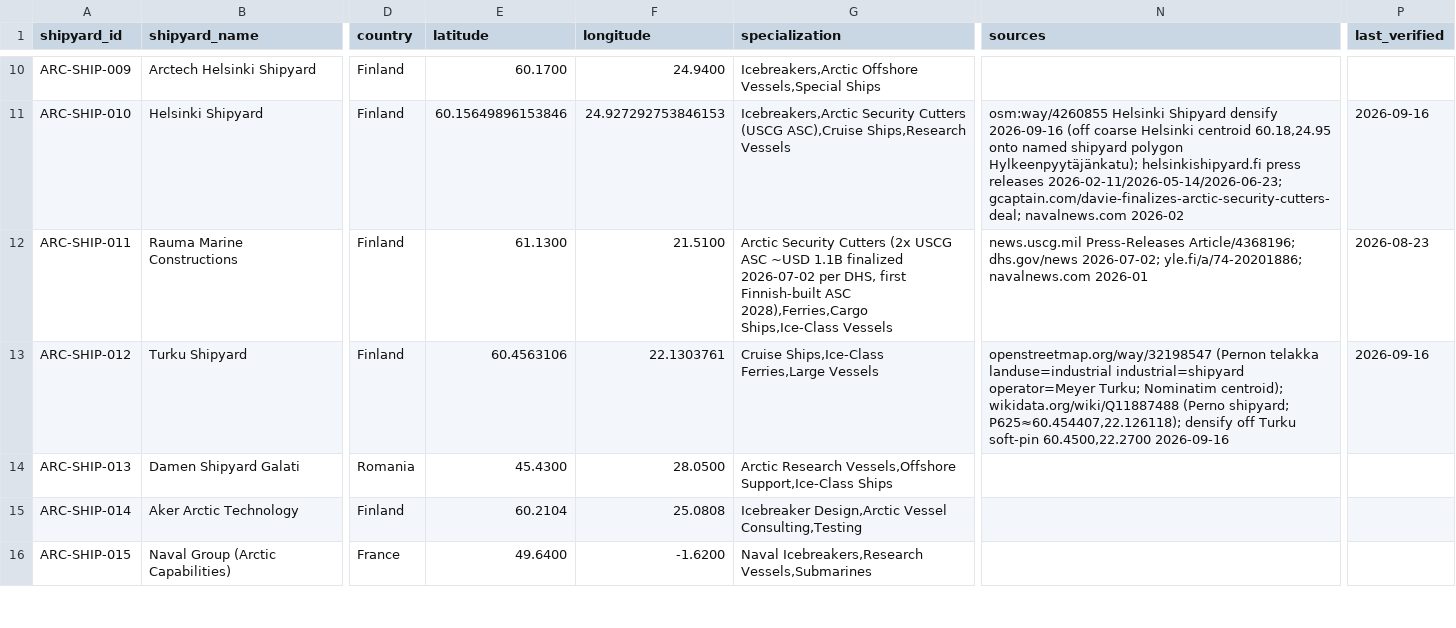
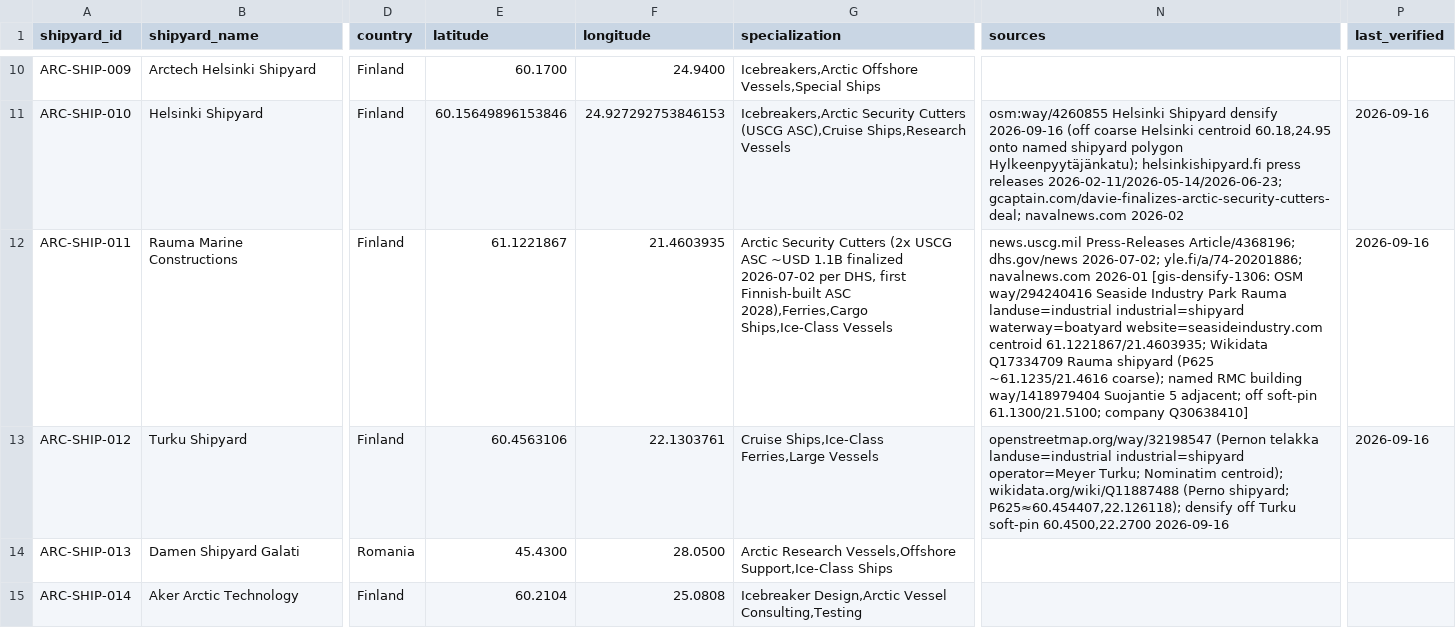
Before and after one commit to International-Arctic/Arctic-Trade-Lanes, a CSV file: dataset/shipbuilding_facilities.csv, drawn as a sheet; only a part is shown, gaps mark what is left out; the shorter side is filled out with more unchanged rows; the diff names each change by its address in the sheet, - before the commit and + after, or states it on an @@ line.

Commit message:
GIS quality: ARC-SHIP-011 Rauma Seaside Industry Park densify + CI
Move Rauma Marine Constructions onto OSM way/294240416 industrial=shipyard centroid; sync dataset atlas EPSG:3996; add densify check script and notes (issue #36).

```diff
--- a/dataset/shipbuilding_facilities.csv
+++ b/dataset/shipbuilding_facilities.csv
-E12 (latitude): 61.1300
+E12 (latitude): 61.1221867
-F12 (longitude): 21.5100
+F12 (longitude): 21.4603935
-N12 (sources): …navalnews.com 2026-01
+N12 (sources): …navalnews.com 2026-01 [gis-densify-1306: OSM way/294240416 Seaside Industry Park Rauma landuse=industrial industrial=shipyard waterway=boatyard website=seasideindustry.com centroid 61.1221867/21.4603935; Wikidata Q17334709 Rauma shipyard (P625 ~61.1235/21.4616 coarse); named RMC building way/1418979404 Suojantie 5 adjacent; off soft-pin 61.1300/21.5100; company Q30638410]
-P12 (last_verified): 2026-08-23
+P12 (last_verified): 2026-09-16
```
Also changed, not shown: 7 other files.
